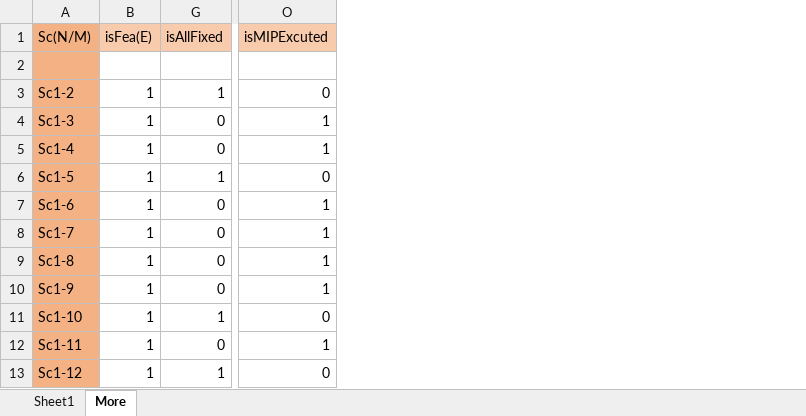
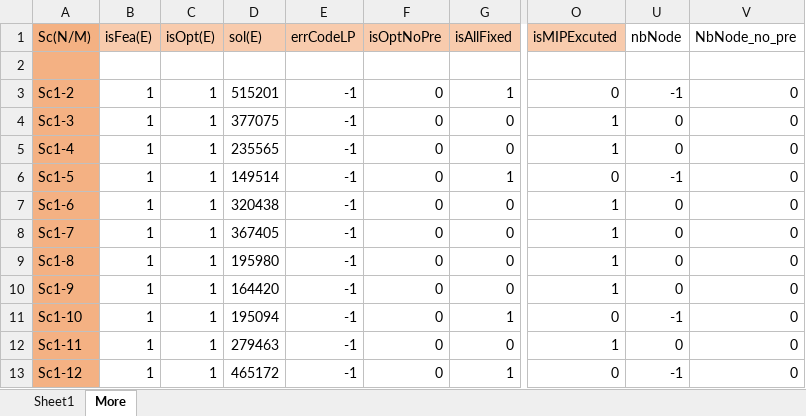
Before and after one commit to tangwing/PFE, an Excel workbook: Others/TestCuts/TestCut2MIP/pre_cut2_analysis.xlsx, sheet More, drawn as a sheet; only a part is shown, gaps mark what is left out; values as stored, in another font and other column widths than the file's, no borders; the diff names each change by its address in the sheet, - before the commit and + after, or states it on an @@ line.

Commit message:
extract nbNode from log. reedit results.

```diff
--- a/Others/TestCuts/TestCut2MIP/pre_cut2_analysis.xlsx (sheet More)
+++ b/Others/TestCuts/TestCut2MIP/pre_cut2_analysis.xlsx (sheet More)
@@ column C (isOpt(E)) unhidden, rows 3-13: all 1 @@
@@ column D (sol(E)) unhidden, rows 3-13: 515201 | 377075 | 235565 | 149514 | 320438 | 367405 | 195980 | 164420 | 195094 | 279463 | 465172 @@
@@ column E (errCodeLP) unhidden, rows 3-13: all -1 @@
@@ column F (isOptNoPre) unhidden, rows 3-13: all 0 @@
@@ column U (nbNode) unhidden, rows 3-13: -1 | 0 | 0 | -1 | 0 | 0 | 0 | 0 | -1 | 0 | -1 @@
+column V (NbNode_no_pre), rows 3-13: all 0
```
Also changed, not shown: sheet Sheet1, formulas that keep their value, charts or pictures, 1 other file.
